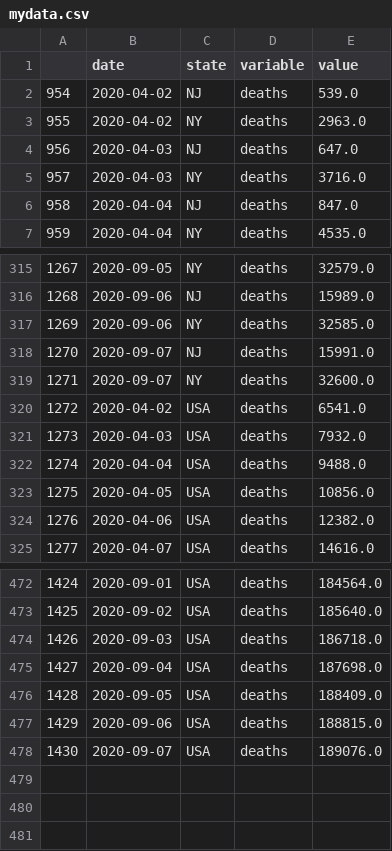
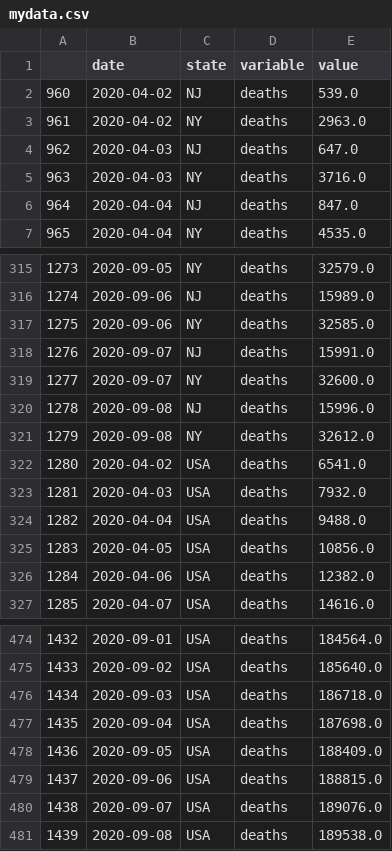
Before and after one commit to pitosalas/covid-old, a CSV file: mydata.csv, drawn as a sheet; only a part is shown, gaps mark what is left out; the diff names each change by its address in the sheet, - before the commit and + after, or states it on an @@ line.

```diff
--- a/mydata.csv
+++ b/mydata.csv
@@ column A renumbered between rows 2 and 480 @@
+row 320: 1278 | 2020-09-08 | NJ | deaths | 15996.0
+row 321: 1279 | 2020-09-08 | NY | deaths | 32612.0
+row 481: 1439 | 2020-09-08 | USA | deaths | 189538.0
```
Also changed, not shown: 9 other files.
